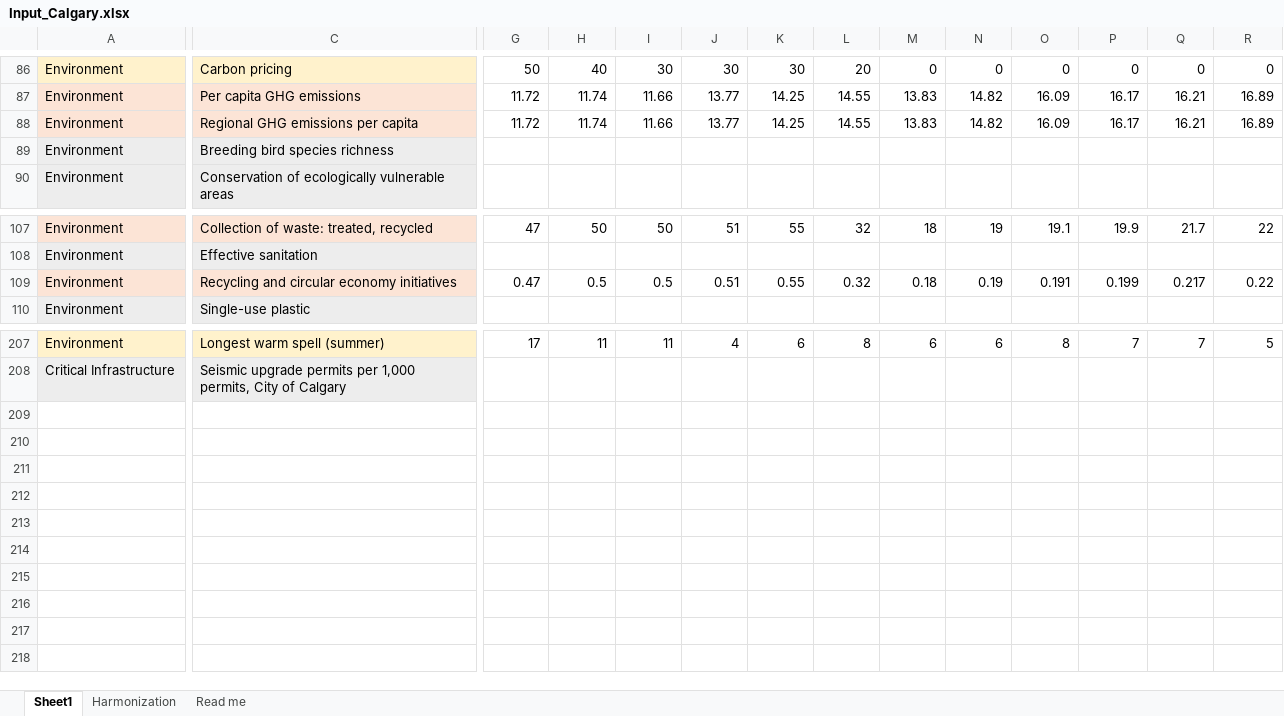
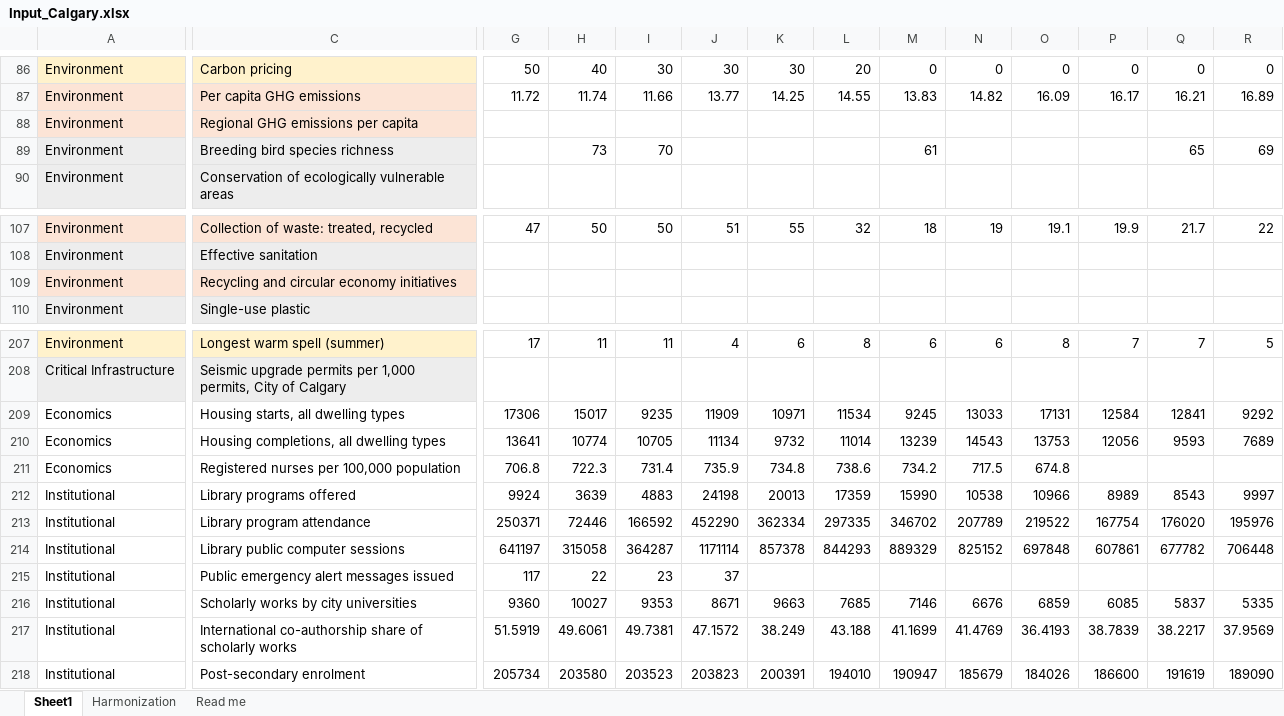
Before and after one commit to mozhganpmn/URSA_Parenclitic_Network, an Excel workbook: data/Input_Calgary.xlsx, sheet Sheet1, drawn as a sheet; only a part is shown, gaps mark what is left out; values as stored, in another font and other column widths than the file's, no borders; rows hold the shown columns only; the diff covers the shown part only; the diff names each change by its address in the sheet, - before the commit and + after, or states it on an @@ line.

```diff
--- a/data/Input_Calgary.xlsx (sheet Sheet1)
+++ b/data/Input_Calgary.xlsx (sheet Sheet1)
-G88: 11.72
+G88: (empty)
-H88: 11.74
+H88: (empty)
-I88: 11.66
+I88: (empty)
-J88: 13.77
+J88: (empty)
-K88: 14.25
+K88: (empty)
-L88: 14.55
+L88: (empty)
-M88: 13.83
+M88: (empty)
-N88: 14.82
+N88: (empty)
-O88: 16.09
+O88: (empty)
-P88: 16.17
+P88: (empty)
-Q88: 16.21
+Q88: (empty)
-R88: 16.89
+R88: (empty)
-H89: (empty)
+H89: 73
-I89: (empty)
+I89: 70
-M89: (empty)
+M89: 61
-Q89: (empty)
+Q89: 65
-R89: (empty)
+R89: 69
-G109: 0.47
+G109: (empty)
-H109: 0.5
+H109: (empty)
-I109: 0.5
+I109: (empty)
-J109: 0.51
+J109: (empty)
-K109: 0.55
+K109: (empty)
-L109: 0.32
+L109: (empty)
-M109: 0.18
+M109: (empty)
-N109: 0.19
+N109: (empty)
-O109: 0.191
+O109: (empty)
-P109: 0.199
+P109: (empty)
-Q109: 0.217
+Q109: (empty)
-R109: 0.22
+R109: (empty)
+row 209: Economics | Housing starts, all dwelling types | 17306 | 15017 | 9235 | 11909 | 10971 | 11534 | 9245 | 13033 | 17131 | 12584 | 12841 | 9292
+row 210: Economics | Housing completions, all dwelling types | 13641 | 10774 | 10705 | 11134 | 9732 | 11014 | 13239 | 14543 | 13753 | 12056 | 9593 | 7689
+row 211: Economics | Registered nurses per 100,000 population | 706.8 | 722.3 | 731.4 | 735.9 | 734.8 | 738.6 | 734.2 | 717.5 | 674.8
+row 212: Institutional | Library programs offered | 9924 | 3639 | 4883 | 24198 | 20013 | 17359 | 15990 | 10538 | 10966 | 8989 | 8543 | 9997
+row 213: Institutional | Library program attendance | 250371 | 72446 | 166592 | 452290 | 362334 | 297335 | 346702 | 207789 | 219522 | 167754 | 176020 | 195976
+row 214: Institutional | Library public computer sessions | 641197 | 315058 | 364287 | 1171114 | 857378 | 844293 | 889329 | 825152 | 697848 | 607861 | 677782 | 706448
+row 215: Institutional | Public emergency alert messages issued | 117 | 22 | 23 | 37
+row 216: Institutional | Scholarly works by city universities | 9360 | 10027 | 9353 | 8671 | 9663 | 7685 | 7146 | 6676 | 6859 | 6085 | 5837 | 5335
+row 217: Institutional | International co-authorship share of scholarly works | 51.5919 | 49.6061 | 49.7381 | 47.1572 | 38.249 | 43.188 | 41.1699 | 41.4769 | 36.4193 | 38.7839 | 38.2217 | 37.9569
+row 218: Institutional | Post-secondary enrolment | 205734 | 203580 | 203523 | 203823 | 200391 | 194010 | 190947 | 185679 | 184026 | 186600 | 191619 | 189090
```
Also changed, not shown: 87 edited cells elsewhere in this sheet, sheet Harmonization, sheet Read me, data/Input.xlsx, 16 other files.
